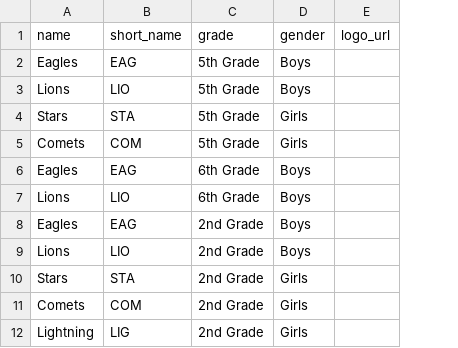
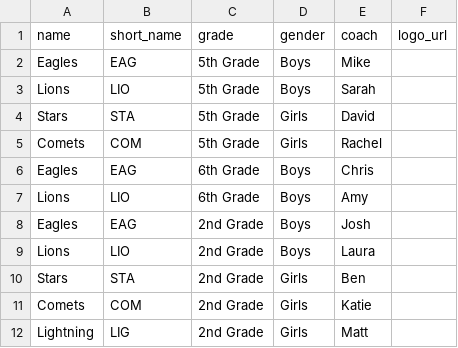
Before and after one commit to aingalsbe/UpwardScoreboard, a CSV file: deliverables/sheets-templates/teams.csv, drawn as a sheet; only a part is shown; the diff names each change by its address in the sheet, - before the commit and + after, or states it on an @@ line.

Commit message:
CSV: coach, lockers, cheer_squads.csv + cheer_slots.csv; templates and samples
teams.csv gains coach, schedule.csv gains home_locker/away_locker (export drops cheer columns),
new cheer_squads.csv (name, coach, logo) and cheer_slots.csv (date, time, squad, locker) import
+ export. Absent column = keep, blank = clear; re-imports are idempotent. Legacy schedule cheer
columns map to the row's hour slot with a warning on conflict. Regenerated the templates.

```diff
--- a/deliverables/sheets-templates/teams.csv
+++ b/deliverables/sheets-templates/teams.csv
+column E (coach), rows 2-12: Mike | Sarah | David | Rachel | Chris | Amy | Josh | Laura | Ben | Katie | Matt
```
Also changed, not shown: deliverables/sheets-templates/schedule.csv, samples/schedule.csv, 7 other files.
